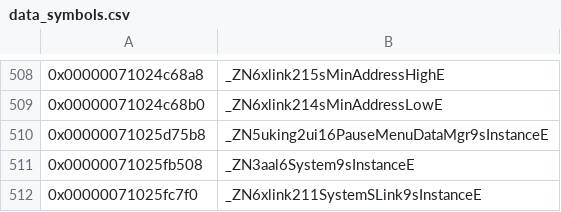
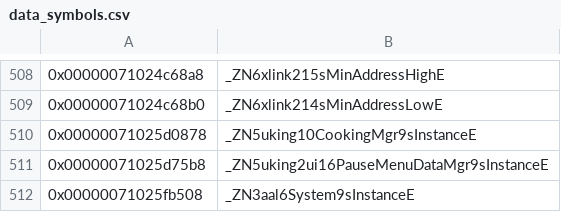
Before and after one commit to Pistonight/botw-decomp, a CSV file: data/data_symbols.csv, drawn as a sheet; only a part is shown, gaps mark what is left out; the shorter side is filled out with more unchanged rows; the diff names each change by its address in the sheet, - before the commit and + after, or states it on an @@ line.

Commit message:
add cookingmgr

```diff
--- a/data/data_symbols.csv
+++ b/data/data_symbols.csv
+row 510: 0x00000071025d0878 | _ZN5uking10CookingMgr9sInstanceE
```
